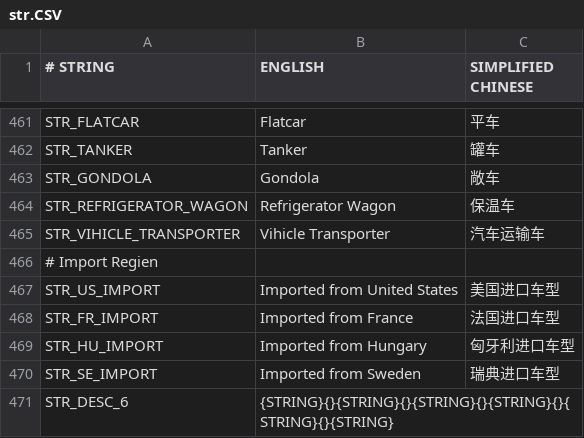
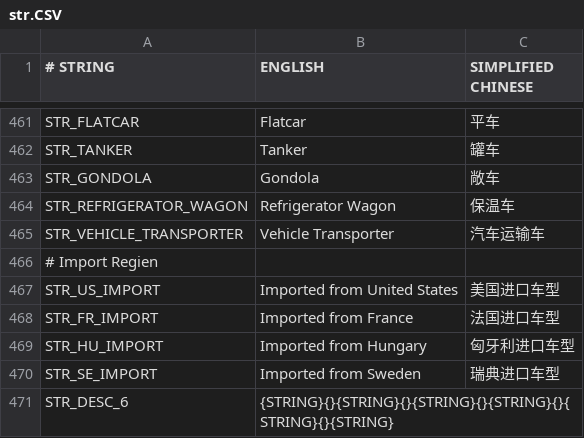
Before and after one commit to OpenTTD-China-Set/China-Set-Trains, a CSV file: docs/str.CSV, drawn as a sheet; only a part is shown, gaps mark what is left out.

Commit message:
Fix "vihicle" typo

```diff
--- a/docs/str.CSV
+++ b/docs/str.CSV
@@ -464,3 +464,3 @@ STR_GONDOLA,Gondola,敞车
 STR_REFRIGERATOR_WAGON,Refrigerator Wagon,保温车
-STR_VIHICLE_TRANSPORTER,Vihicle Transporter,汽车运输车
+STR_VEHICLE_TRANSPORTER,Vehicle Transporter,汽车运输车
 # Import Regien,,
```
Also changed, not shown: 5 other files.
